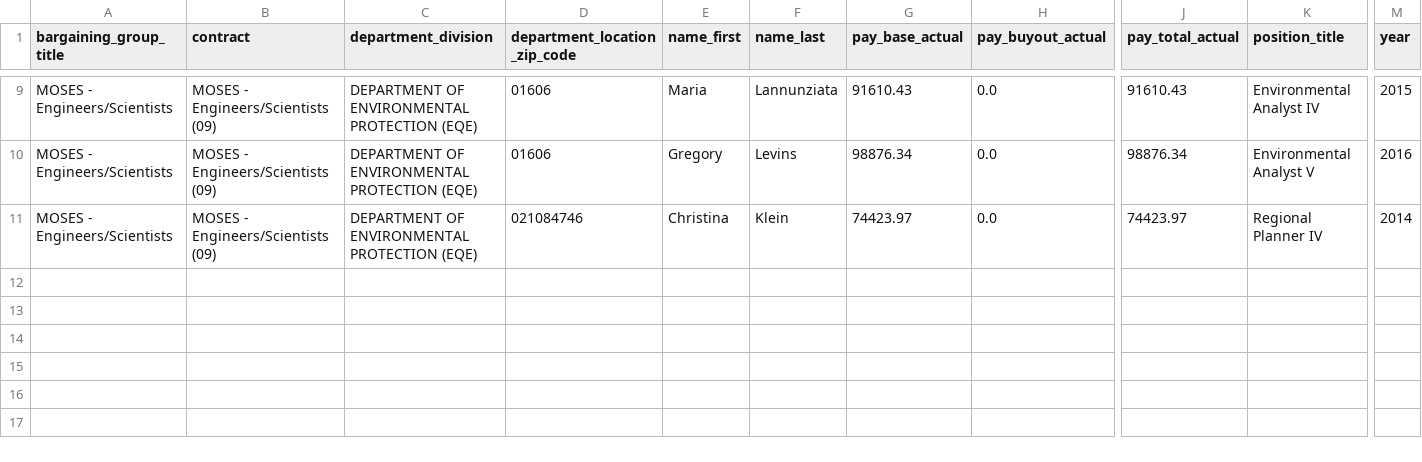
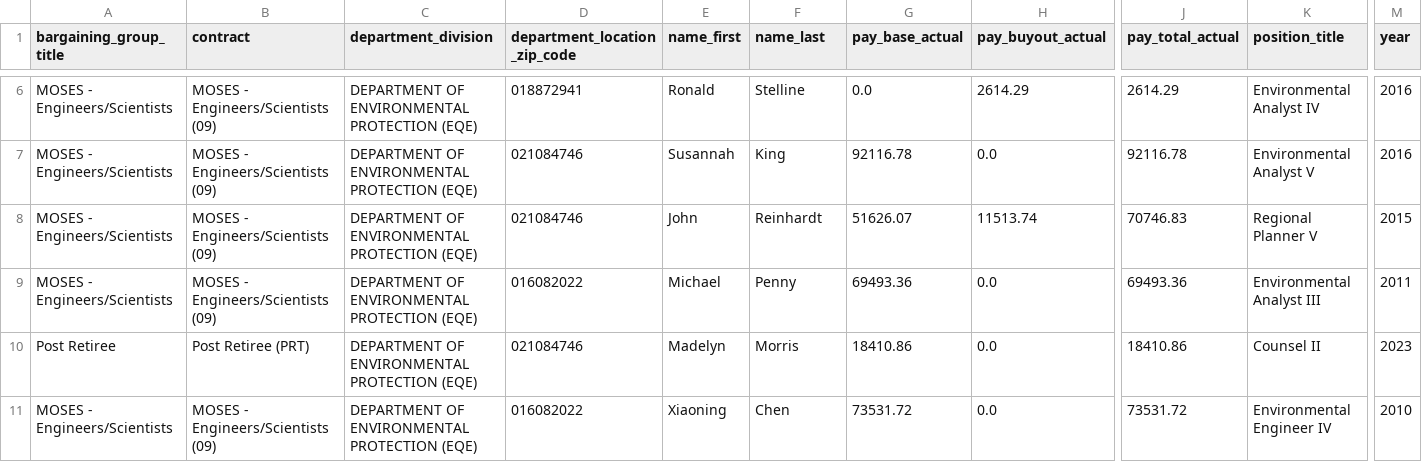
Before and after one commit to nesanders/MAenvironmentaldata, a CSV file: docs/data/MADEP_staff_SODA_sample.csv, drawn as a sheet; only a part is shown, gaps mark what is left out; addresses are those after the commit; rows hold the shown columns only; the diff covers the shown part only; the diff names each change by its address in the sheet, - before the commit and + after, or states it on an @@ line.

```diff
--- a/docs/data/MADEP_staff_SODA_sample.csv
+++ b/docs/data/MADEP_staff_SODA_sample.csv
-D6 (department_location_zip_code): 01606
+D6 (department_location_zip_code): 018872941
-E6 (name_first): Maria
+E6 (name_first): Ronald
-F6 (name_last): Lannunziata
+F6 (name_last): Stelline
-G6 (pay_base_actual): 91610.43
+G6 (pay_base_actual): 0.0
-H6 (pay_buyout_actual): 0.0
+H6 (pay_buyout_actual): 2614.29
-J6 (pay_total_actual): 91610.43
+J6 (pay_total_actual): 2614.29
-M6 (year): 2015
+M6 (year): 2016
-D7 (department_location_zip_code): 01606
+D7 (department_location_zip_code): 021084746
-E7 (name_first): Gregory
+E7 (name_first): Susannah
-F7 (name_last): Levins
+F7 (name_last): King
-G7 (pay_base_actual): 98876.34
+G7 (pay_base_actual): 92116.78
-J7 (pay_total_actual): 98876.34
+J7 (pay_total_actual): 92116.78
+row 8: MOSES - Engineers/Scientists | MOSES - Engineers/Scientists (09) | DEPARTMENT OF ENVIRONMENTAL PROTECTION (EQE) | 021084746 | John | Reinhardt | 51626.07 | 11513.74 | 70746.83 | Regional Planner V | 2015
+row 9: MOSES - Engineers/Scientists | MOSES - Engineers/Scientists (09) | DEPARTMENT OF ENVIRONMENTAL PROTECTION (EQE) | 016082022 | Michael | Penny | 69493.36 | 0.0 | 69493.36 | Environmental Analyst III | 2011
+row 10: Post Retiree | Post Retiree (PRT) | DEPARTMENT OF ENVIRONMENTAL PROTECTION (EQE) | 021084746 | Madelyn | Morris | 18410.86 | 0.0 | 18410.86 | Counsel II | 2023
-D11 (department_location_zip_code): 021084746
+D11 (department_location_zip_code): 016082022
-E11 (name_first): Christina
+E11 (name_first): Xiaoning
-F11 (name_last): Klein
+F11 (name_last): Chen
-G11 (pay_base_actual): 74423.97
+G11 (pay_base_actual): 73531.72
-J11 (pay_total_actual): 74423.97
+J11 (pay_total_actual): 73531.72
-K11 (position_title): Regional Planner IV
+K11 (position_title): Environmental Engineer IV
-M11 (year): 2014
+M11 (year): 2010
```
Also changed, not shown: 3 removed rows and 27 edited cells elsewhere in this file, docs/data/EEADP_CSO_sample.csv, docs/data/EEADP_drinkingWater_annual_sample.csv, 19 other files.
